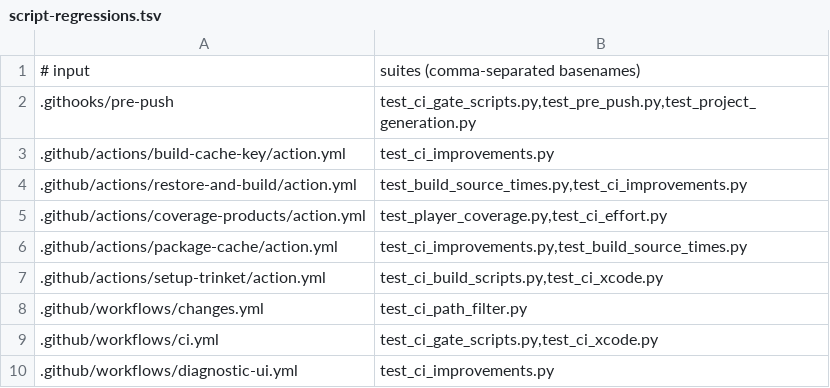
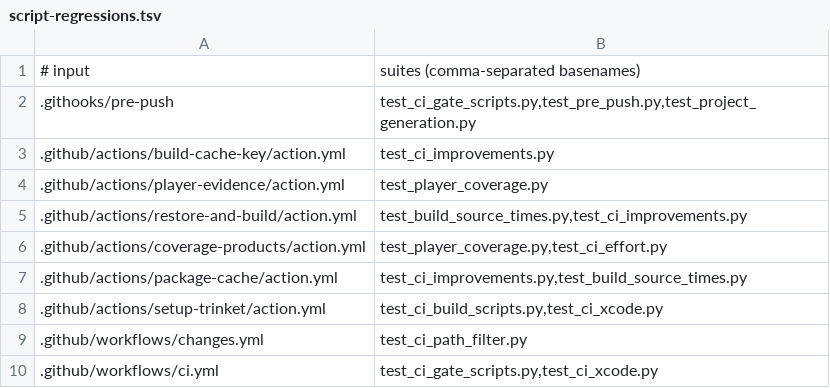
Before and after one commit to Talyen/Trinket, a TSV file: Scripts/config/script-regressions.tsv, drawn as a sheet; only a part is shown; the shorter side is filled out with more unchanged rows.

Commit message:
ci: recover stalled transfers and simulator startup
- Fetch only the gate and player checkout cones and bound idle Git transfers.
- Retry evidence uploads without rerunning completed tests.
- Prepare the default hosted runtime and keep guest shutdown bounded.

```diff
--- a/Scripts/config/script-regressions.tsv
+++ b/Scripts/config/script-regressions.tsv
@@ -3,2 +3,3 @@
 .github/actions/build-cache-key/action.yml	test_ci_improvements.py
+.github/actions/player-evidence/action.yml	test_player_coverage.py
 .github/actions/restore-and-build/action.yml	test_build_source_times.py,test_ci_improvements.py
```
Also changed, not shown: 12 other files.
